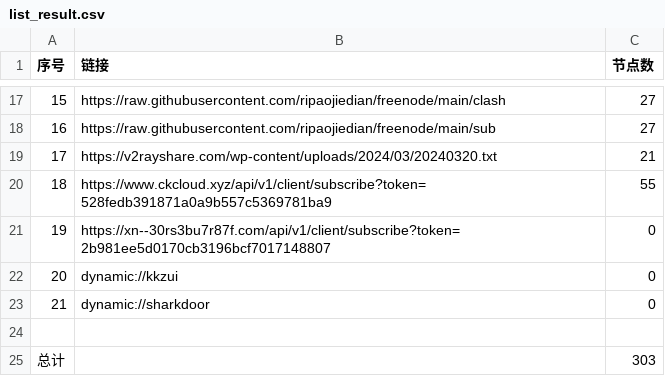
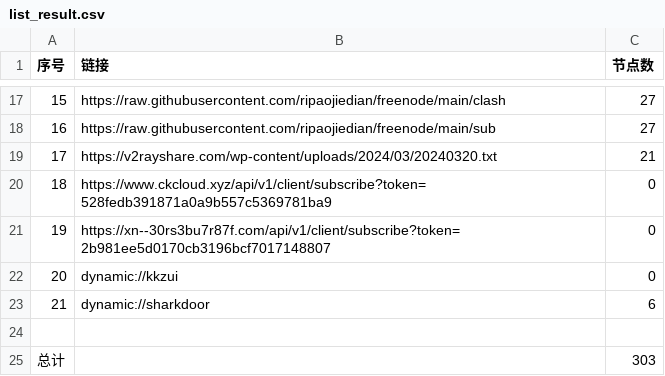
Before and after one commit to zyj68/AutoMergePublicNodes, a CSV file: list_result.csv, drawn as a sheet; only a part is shown, gaps mark what is left out.

```diff
--- a/list_result.csv
+++ b/list_result.csv
@@ -19,6 +19,6 @@
 17,https://v2rayshare.com/wp-content/uploads/2024/03/20240320.txt,21
-18,https://www.ckcloud.xyz/api/v1/client/subscribe?token=528fedb391871a0a9b557c5369781ba9,55
+18,https://www.ckcloud.xyz/api/v1/client/subscribe?token=528fedb391871a0a9b557c5369781ba9,0
 19,https://xn--30rs3bu7r87f.com/api/v1/client/subscribe?token=2b981ee5d0170cb3196bcf7017148807,0
 20,dynamic://kkzui,0
-21,dynamic://sharkdoor,0
+21,dynamic://sharkdoor,6
 
```
Also changed, not shown: 7 other files.
